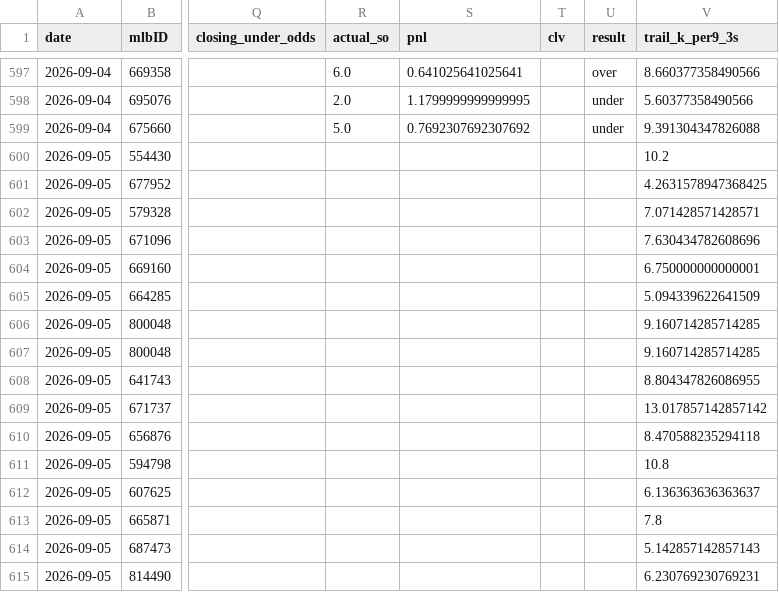
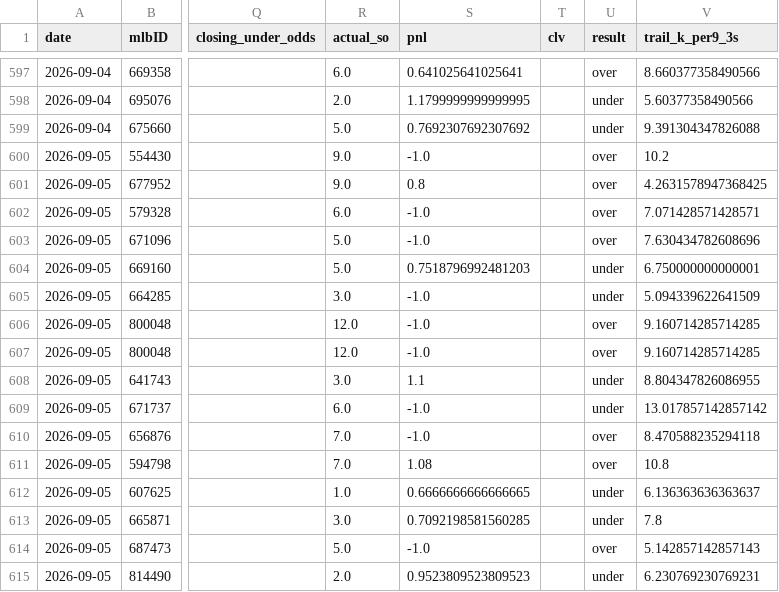
Before and after one commit to jackgoad05-afk/mlb-k-props, a CSV file: output/ks_paper_ledger.csv, drawn as a sheet; only a part is shown, gaps mark what is left out; the diff covers the shown part only; the diff names each change by its address in the sheet, - before the commit and + after, or states it on an @@ line.

```diff
--- a/output/ks_paper_ledger.csv
+++ b/output/ks_paper_ledger.csv
-R600:R601 (actual_so): (empty)
+R600:R601 (actual_so): 9.0
-S600 (pnl): (empty)
+S600 (pnl): -1.0
-U600:U603 (result): (empty)
+U600:U603 (result): over
-S601 (pnl): (empty)
+S601 (pnl): 0.8
-R602 (actual_so): (empty)
+R602 (actual_so): 6.0
-S602:S603 (pnl): (empty)
+S602:S603 (pnl): -1.0
-R603:R604 (actual_so): (empty)
+R603:R604 (actual_so): 5.0
-S604 (pnl): (empty)
+S604 (pnl): 0.7518796992481203
-U604:U605 (result): (empty)
+U604:U605 (result): under
-R605 (actual_so): (empty)
+R605 (actual_so): 3.0
-S605:S607 (pnl): (empty)
+S605:S607 (pnl): -1.0
-R606:R607 (actual_so): (empty)
+R606:R607 (actual_so): 12.0
-U606:U607 (result): (empty)
+U606:U607 (result): over
-R608 (actual_so): (empty)
+R608 (actual_so): 3.0
-S608 (pnl): (empty)
+S608 (pnl): 1.1
-U608:U609 (result): (empty)
+U608:U609 (result): under
-R609 (actual_so): (empty)
+R609 (actual_so): 6.0
-S609:S610 (pnl): (empty)
+S609:S610 (pnl): -1.0
-R610:R611 (actual_so): (empty)
+R610:R611 (actual_so): 7.0
-U610:U611 (result): (empty)
+U610:U611 (result): over
-S611 (pnl): (empty)
+S611 (pnl): 1.08
-R612 (actual_so): (empty)
+R612 (actual_so): 1.0
-S612 (pnl): (empty)
+S612 (pnl): 0.6666666666666665
-U612:U613 (result): (empty)
+U612:U613 (result): under
-R613 (actual_so): (empty)
+R613 (actual_so): 3.0
-S613 (pnl): (empty)
+S613 (pnl): 0.7092198581560285
-R614 (actual_so): (empty)
+R614 (actual_so): 5.0
-S614 (pnl): (empty)
+S614 (pnl): -1.0
-U614 (result): (empty)
+U614 (result): over
-R615 (actual_so): (empty)
+R615 (actual_so): 2.0
-S615 (pnl): (empty)
+S615 (pnl): 0.9523809523809523
-U615 (result): (empty)
+U615 (result): under
```
Also changed, not shown: 11 edited cells elsewhere in this file, data/raw/pitcher_gamelogs_2026.csv, output/ml_predictions_ledger.csv, 1 other file.
